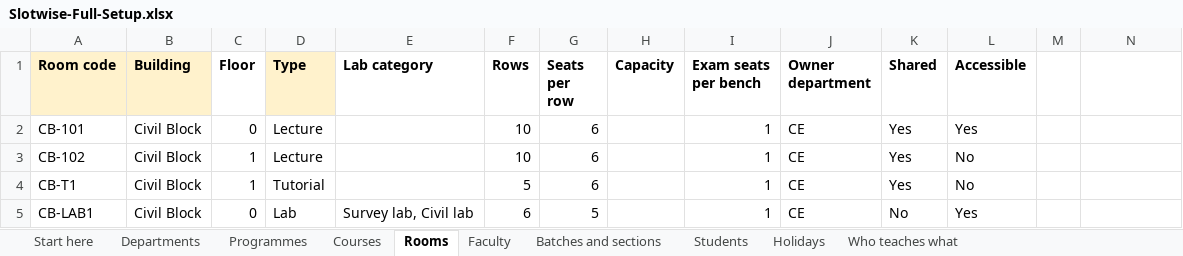
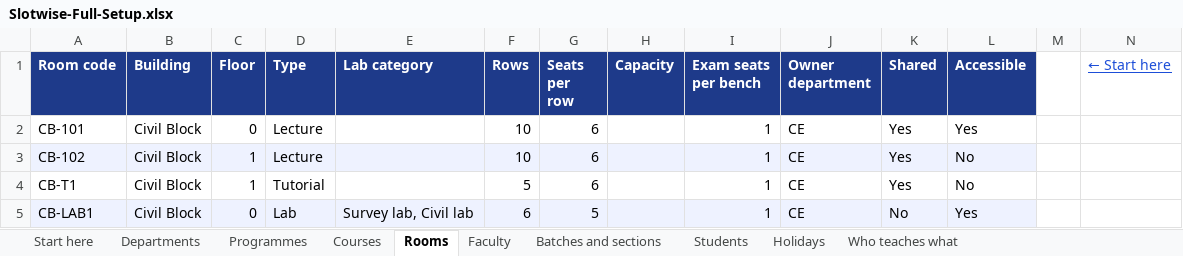
Before and after one commit to Parteek-17/time-table-generator, an Excel workbook: docs/samples/full-setup/Slotwise-Full-Setup.xlsx, sheet Rooms, drawn as a sheet; values as stored, in another font and other column widths than the file's, no borders; the diff names each change by its address in the sheet, - before the commit and + after, or states it on an @@ line.

```diff
--- a/docs/samples/full-setup/Slotwise-Full-Setup.xlsx (sheet Rooms)
+++ b/docs/samples/full-setup/Slotwise-Full-Setup.xlsx (sheet Rooms)
-A1:L1 text colour: black
+A1:L1 text colour: #FFFFFF
-A1:B1 fill: #FFF2CC
+A1:B1 fill: #1E3A8A
-C1 fill: none
+C1 fill: #1E3A8A
-D1 fill: #FFF2CC
+D1 fill: #1E3A8A
-E1:L1 fill: none
+E1:L1 fill: #1E3A8A
-N1: (empty)
+N1: ← Start here
-A3:L3 fill: none
+A3:L3 fill: #EEF2FF
-A5:L5 fill: none
+A5:L5 fill: #EEF2FF
```
Also changed, not shown: sheet Courses, sheet Faculty, sheet Who teaches what, sheet Batches and sections, sheet Programmes, sheet Start here, 3 more sheets, docs/samples/full-setup/05-faculty.xlsx, docs/samples/full-setup/06-batches-and-sections.xlsx, 8 other files.
